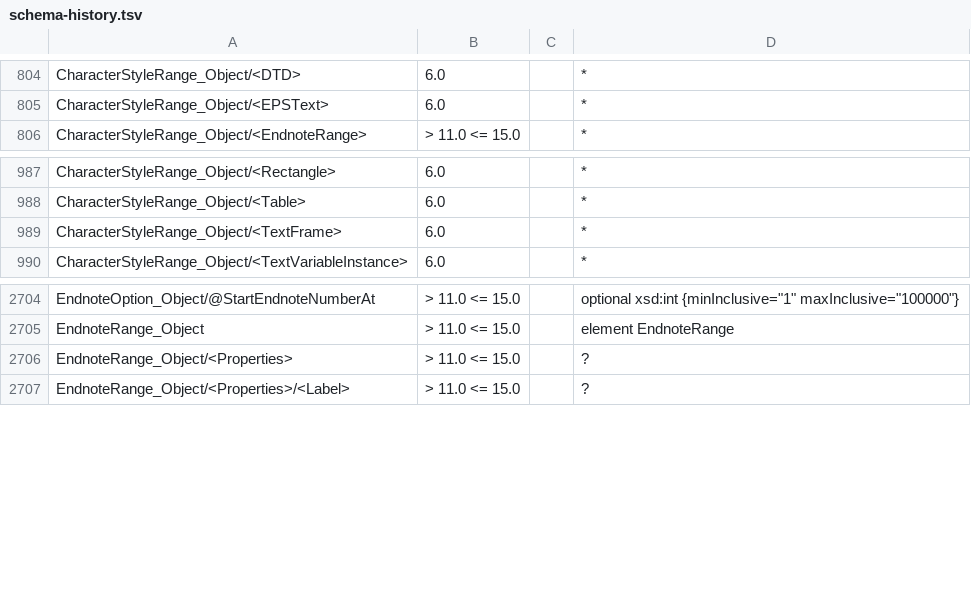
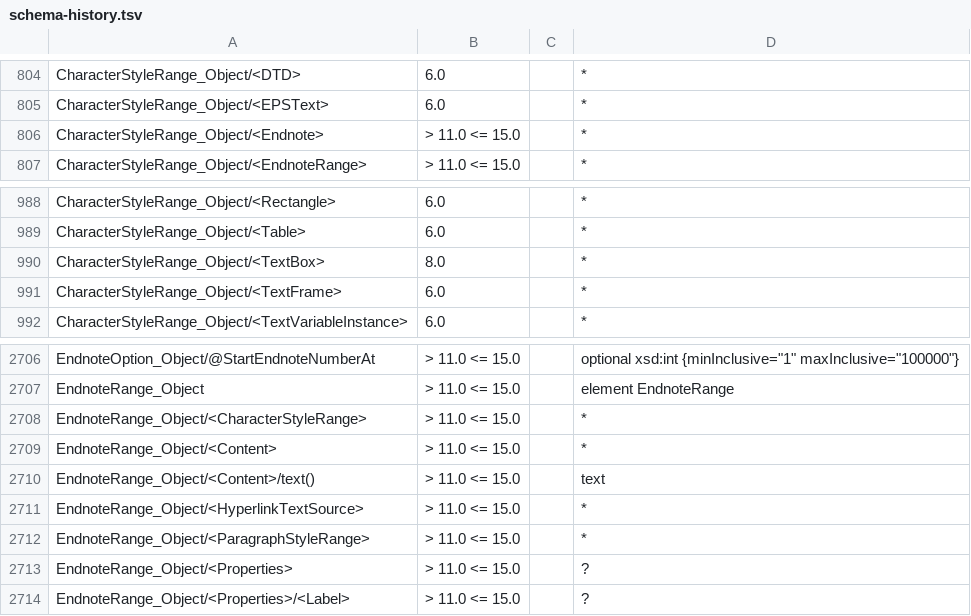
Before and after one commit to signalwerk/idml-utils, a TSV file: crates/idml/schema-history.tsv, drawn as a sheet; only a part is shown, gaps mark what is left out; the diff names each change by its address in the sheet, - before the commit and + after, or states it on an @@ line.

```diff
--- a/crates/idml/schema-history.tsv
+++ b/crates/idml/schema-history.tsv
+row 806: CharacterStyleRange_Object/<Endnote> | > 11.0 <= 15.0 |  | *
+row 990: CharacterStyleRange_Object/<TextBox> | 8.0 |  | *
+row 2708: EndnoteRange_Object/<CharacterStyleRange> | > 11.0 <= 15.0 |  | *
+row 2709: EndnoteRange_Object/<Content> | > 11.0 <= 15.0 |  | *
+row 2710: EndnoteRange_Object/<Content>/text() | > 11.0 <= 15.0 |  | text
+row 2711: EndnoteRange_Object/<HyperlinkTextSource> | > 11.0 <= 15.0 |  | *
+row 2712: EndnoteRange_Object/<ParagraphStyleRange> | > 11.0 <= 15.0 |  | *
```
Also changed, not shown: crates/idml/schema-map.tsv, 6 other files.
